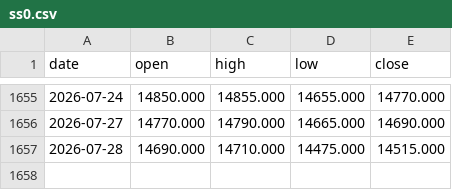
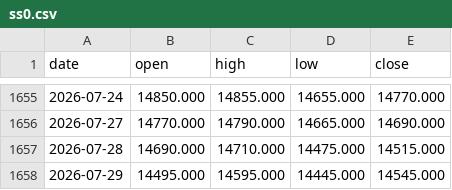
Before and after one commit to hyunjafan-creator/commodity_dashboard, a CSV file: data/ss0.csv, drawn as a sheet; only a part is shown, gaps mark what is left out.

```diff
--- a/data/ss0.csv
+++ b/data/ss0.csv
@@ -1657 +1657,2 @@ date,open,high,low,close
 2026-07-28,14690.000,14710.000,14475.000,14515.000
+2026-07-29,14495.000,14595.000,14445.000,14545.000
```
Also changed, not shown: data/alu.csv, data/copper.csv, 10 other files.
